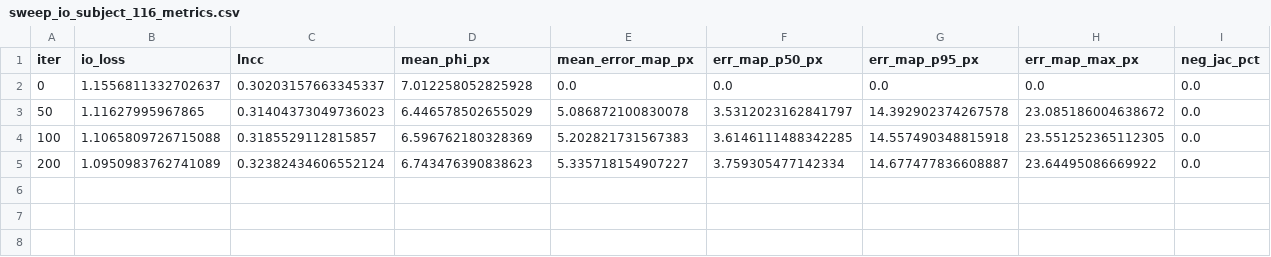
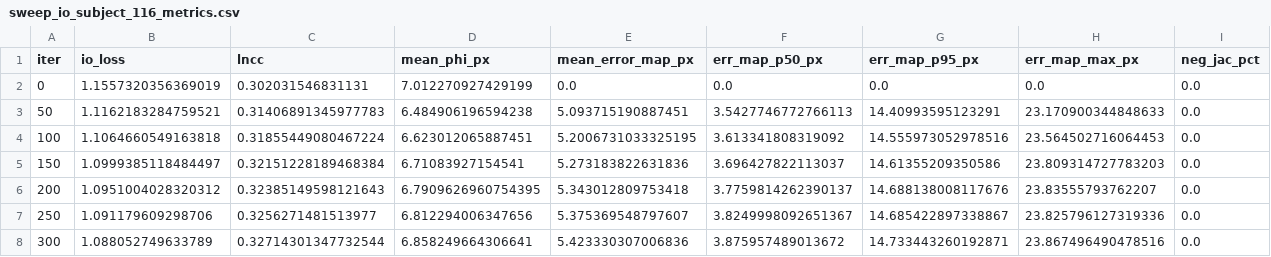
Before and after one commit to kubershahi/uncertainty-quantification, a CSV file: assets/images/unigrad-io/3d/sweep_io_subject_116_metrics.csv, drawn as a sheet.

```diff
--- a/assets/images/unigrad-io/3d/sweep_io_subject_116_metrics.csv
+++ b/assets/images/unigrad-io/3d/sweep_io_subject_116_metrics.csv
@@ -1,5 +1,8 @@
 iter,io_loss,lncc,mean_phi_px,mean_error_map_px,err_map_p50_px,err_map_p95_px,err_map_max_px,neg_jac_pct
-0,1.1556811332702637,0.30203157663345337,7.012258052825928,0.0,0.0,0.0,0.0,0.0
-50,1.11627995967865,0.31404373049736023,6.446578502655029,5.086872100830078,3.5312023162841797,14.392902374267578,23.085186004638672,0.0
-100,1.1065809726715088,0.3185529112815857,6.596762180328369,5.202821731567383,3.6146111488342285,14.557490348815918,23.551252365112305,0.0
-200,1.0950983762741089,0.32382434606552124,6.743476390838623,5.335718154907227,3.759305477142334,14.677477836608887,23.64495086669922,0.0
+0,1.1557320356369019,0.302031546831131,7.012270927429199,0.0,0.0,0.0,0.0,0.0
+50,1.1162183284759521,0.31406891345977783,6.484906196594238,5.093715190887451,3.5427746772766113,14.40993595123291,23.170900344848633,0.0
+100,1.1064660549163818,0.31855449080467224,6.623012065887451,5.2006731033325195,3.613341808319092,14.555973052978516,23.564502716064453,0.0
+150,1.0999385118484497,0.32151228189468384,6.71083927154541,5.273183822631836,3.696427822113037,14.61355209350586,23.809314727783203,0.0
+200,1.0951004028320312,0.32385149598121643,6.7909626960754395,5.343012809753418,3.7759814262390137,14.688138008117676,23.83555793762207,0.0
+250,1.091179609298706,0.3256271481513977,6.812294006347656,5.375369548797607,3.8249998092651367,14.685422897338867,23.825796127319336,0.0
+300,1.088052749633789,0.32714301347732544,6.858249664306641,5.423330307006836,3.875957489013672,14.733443260192871,23.867496490478516,0.0
```
Also changed, not shown: assets/images/unigrad-io/3d/sweep_io_subject_173_metrics.csv, assets/images/unigrad-io/3d/sweep_io_subject_519_metrics.csv, 14 other files.
